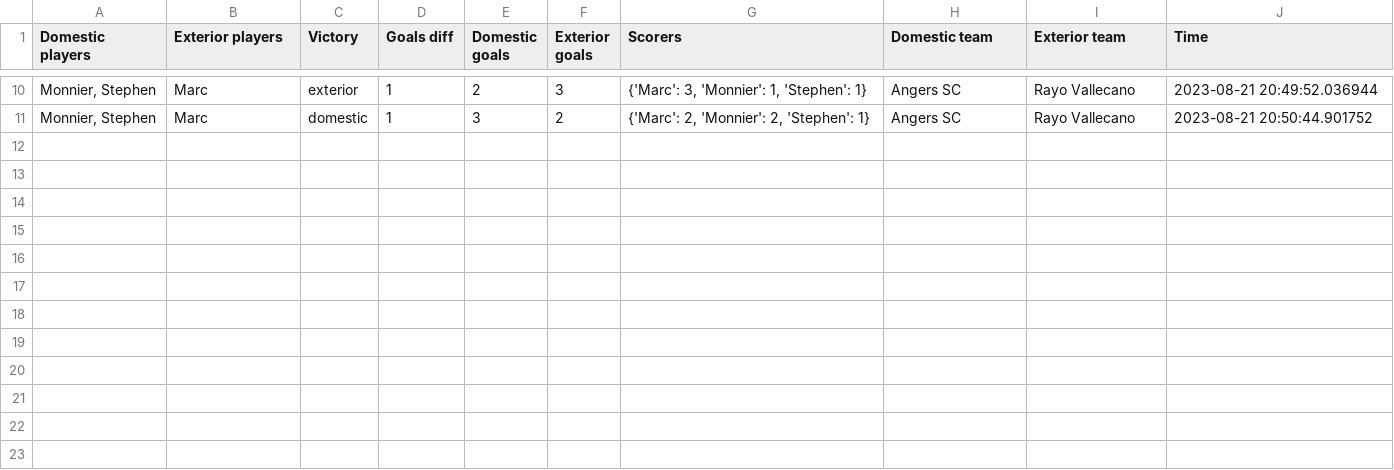
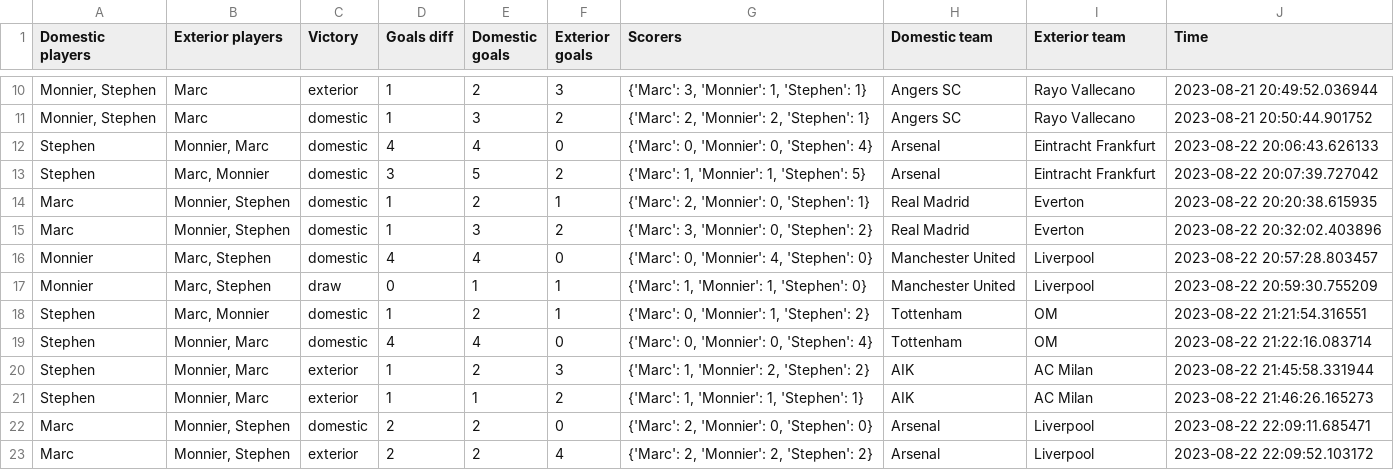
Before and after one commit to MonnierThomas/fifa_challenge, a CSV file: database.csv, drawn as a sheet; only a part is shown, gaps mark what is left out; the diff names each change by its address in the sheet, - before the commit and + after, or states it on an @@ line.

Commit message:
up database

```diff
--- a/database.csv
+++ b/database.csv
+row 12: Stephen | Monnier, Marc | domestic | 4 | 4 | 0 | {'Marc': 0, 'Monnier': 0, 'Stephen': 4} | Arsenal | Eintracht Frankfurt | 2023-08-22 20:06:43.626133
+row 13: Stephen | Marc, Monnier | domestic | 3 | 5 | 2 | {'Marc': 1, 'Monnier': 1, 'Stephen': 5} | Arsenal | Eintracht Frankfurt | 2023-08-22 20:07:39.727042
+row 14: Marc | Monnier, Stephen | domestic | 1 | 2 | 1 | {'Marc': 2, 'Monnier': 0, 'Stephen': 1} | Real Madrid | Everton | 2023-08-22 20:20:38.615935
+row 15: Marc | Monnier, Stephen | domestic | 1 | 3 | 2 | {'Marc': 3, 'Monnier': 0, 'Stephen': 2} | Real Madrid | Everton | 2023-08-22 20:32:02.403896
+row 16: Monnier | Marc, Stephen | domestic | 4 | 4 | 0 | {'Marc': 0, 'Monnier': 4, 'Stephen': 0} | Manchester United | Liverpool | 2023-08-22 20:57:28.803457
+row 17: Monnier | Marc, Stephen | draw | 0 | 1 | 1 | {'Marc': 1, 'Monnier': 1, 'Stephen': 0} | Manchester United | Liverpool | 2023-08-22 20:59:30.755209
+row 18: Stephen | Marc, Monnier | domestic | 1 | 2 | 1 | {'Marc': 0, 'Monnier': 1, 'Stephen': 2} | Tottenham | OM | 2023-08-22 21:21:54.316551
+row 19: Stephen | Monnier, Marc | domestic | 4 | 4 | 0 | {'Marc': 0, 'Monnier': 0, 'Stephen': 4} | Tottenham | OM | 2023-08-22 21:22:16.083714
+row 20: Stephen | Monnier, Marc | exterior | 1 | 2 | 3 | {'Marc': 1, 'Monnier': 2, 'Stephen': 2} | AIK | AC Milan | 2023-08-22 21:45:58.331944
+row 21: Stephen | Monnier, Marc | exterior | 1 | 1 | 2 | {'Marc': 1, 'Monnier': 1, 'Stephen': 1} | AIK | AC Milan | 2023-08-22 21:46:26.165273
+row 22: Marc | Monnier, Stephen | domestic | 2 | 2 | 0 | {'Marc': 2, 'Monnier': 0, 'Stephen': 0} | Arsenal | Liverpool | 2023-08-22 22:09:11.685471
+row 23: Marc | Monnier, Stephen | exterior | 2 | 2 | 4 | {'Marc': 2, 'Monnier': 2, 'Stephen': 2} | Arsenal | Liverpool | 2023-08-22 22:09:52.103172
```
